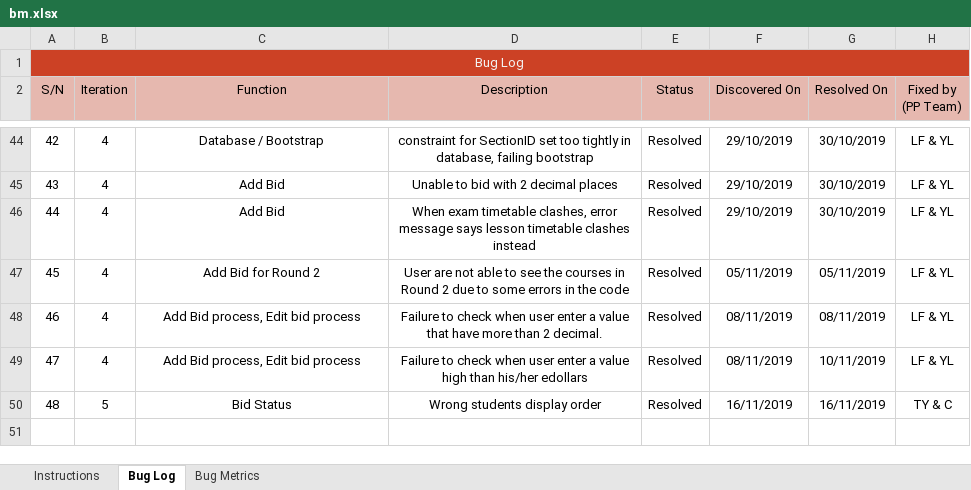
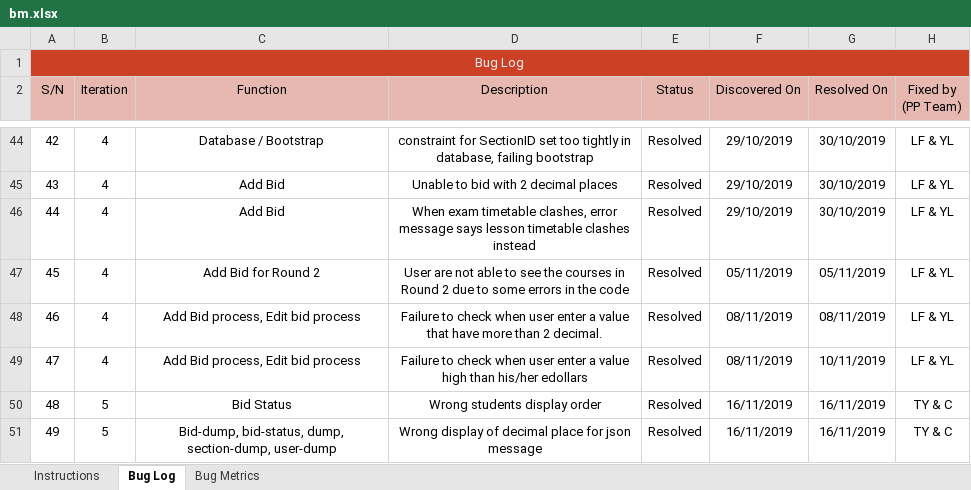
Before and after one commit to lifuhuang97/course-bidding-system, an Excel workbook: metrics/bm.xlsx, sheet Bug Log, drawn as a sheet; only a part is shown, gaps mark what is left out; values as stored, in another font and other column widths than the file's, no borders; conditional formats not drawn; the diff names each change by its address in the sheet, - before the commit and + after, or states it on an @@ line.

Commit message:
Debug for JSON decimal value display format
Co-Authored-By: tvngo2018 <tvngo2018@users.noreply.github.com>

```diff
--- a/metrics/bm.xlsx (sheet Bug Log)
+++ b/metrics/bm.xlsx (sheet Bug Log)
+row 51: 49 | 5 | Bid-dump, bid-status, dump, section-dump, user-dump | Wrong display of decimal place for json message | Resolved | 16/11/2019 | 16/11/2019 | TY & C
```
Also changed, not shown: sheet Bug Metrics, 5 other files.
